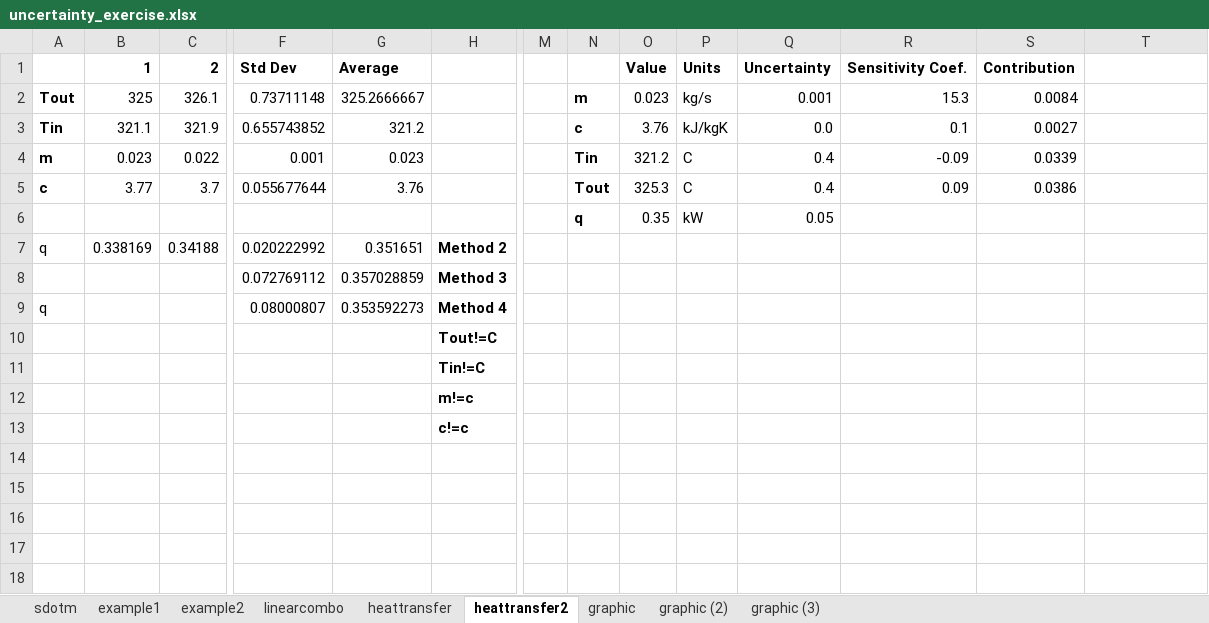
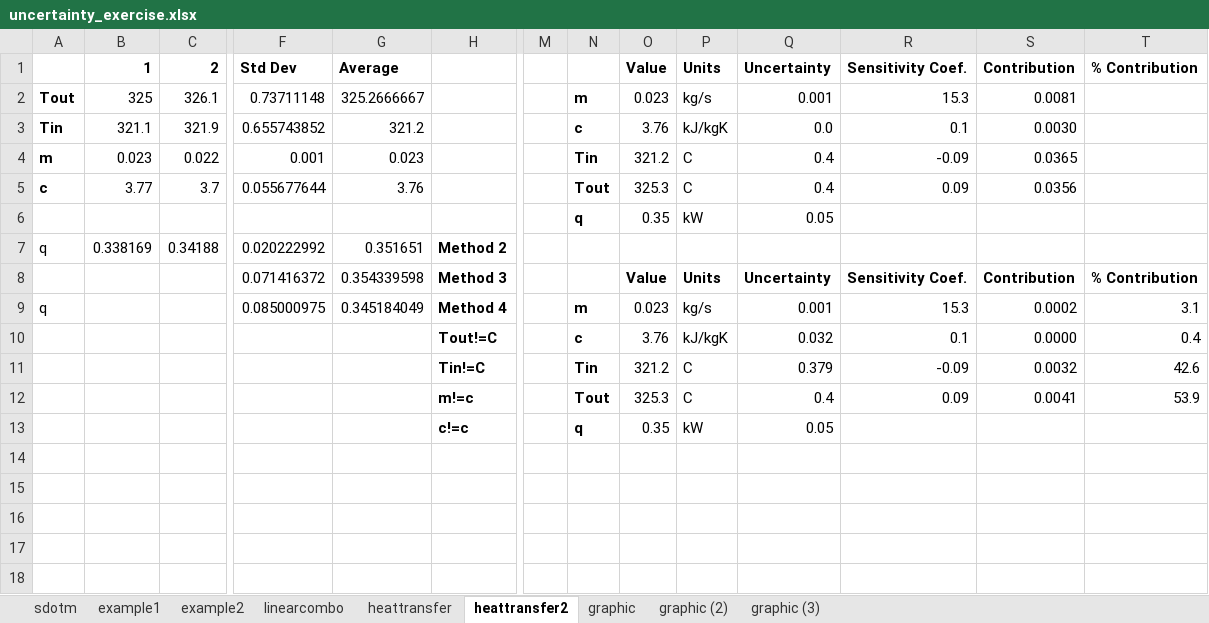
Before and after one commit to uw-cheme436/uw-cheme436.github.io, an Excel workbook: lectures/uncertainty_exercise.xlsx, sheet heattransfer2, drawn as a sheet; only a part is shown, gaps mark what is left out; values as stored, in another font and other column widths than the file's, no borders; removed rows and columns are numbered as before the commit, all else as after; rows hold the shown columns only; the diff covers the shown part only; the diff names each change by its address in the sheet, - before the commit and + after, or states it on an @@ line.

```diff
--- a/lectures/uncertainty_exercise.xlsx (sheet heattransfer2)
+++ b/lectures/uncertainty_exercise.xlsx (sheet heattransfer2)
-T1: (empty)
+T1: % Contribution
-S2 (Contribution): 0.0084
+S2 (Contribution): 0.0081
-S3 (Contribution): 0.0027
+S3 (Contribution): 0.0030
-S4 (Contribution): 0.0339
+S4 (Contribution): 0.0365
-S5 (Contribution): 0.0386
+S5 (Contribution): 0.0356
-row 8:  |  |  | 0.072769112 | 0.357028859 | Method 3
-row 9: q |  |  | 0.08000807 | 0.353592273 | Method 4
-row 10:  |  |  |  |  | Tout!=C
-row 11:  |  |  |  |  | Tin!=C
-row 12:  |  |  |  |  | m!=c
-row 13:  |  |  |  |  | c!=c
+row 8:  |  |  | 0.071416372 | 0.354339598 | Method 3 |  |  | Value | Units | Uncertainty | Sensitivity Coef. | Contribution | % Contribution
+row 9: q |  |  | 0.085000975 | 0.345184049 | Method 4 |  | m | 0.023 | kg/s | 0.001 | 15.3 | 0.0002 | 3.1
+row 10:  |  |  |  |  | Tout!=C |  | c | 3.76 | kJ/kgK | 0.032 | 0.1 | 0.0000 | 0.4
+row 11:  |  |  |  |  | Tin!=C |  | Tin | 321.2 | C | 0.379 | -0.09 | 0.0032 | 42.6
+row 12:  |  |  |  |  | m!=c |  | Tout | 325.3 | C | 0.4 | 0.09 | 0.0041 | 53.9
+row 13:  |  |  |  |  | c!=c |  | q | 0.35 | kW | 0.05
```
Also changed, not shown: other rows of this sheet, sheet sdotm, sheet example1, sheet graphic (2), sheet graphic, sheet linearcombo, sheet graphic (3), charts or pictures, 2 other files.
